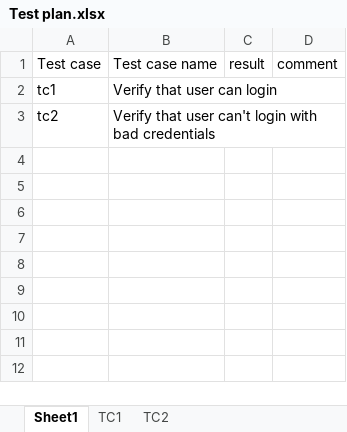
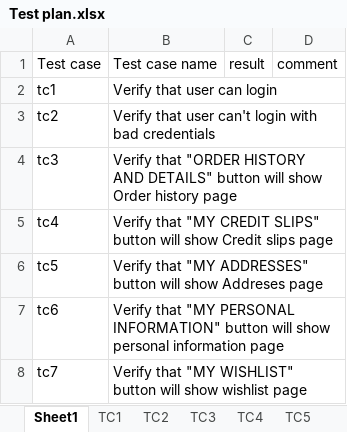
Before and after one commit to SasaGli/SeleniumRepo, an Excel workbook: data/Test plan.xlsx, sheet Sheet1, drawn as a sheet; values as stored, in another font and other column widths than the file's, no borders; the diff names each change by its address in the sheet, - before the commit and + after, or states it on an @@ line.

```diff
--- a/data/Test plan.xlsx (sheet Sheet1)
+++ b/data/Test plan.xlsx (sheet Sheet1)
+sheet tab: TC3
+sheet tab: TC4
+sheet tab: TC5
+row 4: tc3 | Verify that "ORDER HISTORY AND DETAILS" button will show Order history page
+row 5: tc4 | Verify that "MY CREDIT SLIPS" button will show Credit slips page
+row 6: tc5 | Verify that "MY ADDRESSES" button will show Addreses page
+row 7: tc6 | Verify that "MY PERSONAL INFORMATION" button will show personal information page
+row 8: tc7 | Verify that "MY WISHLIST" button will show wishlist page
```
Also changed, not shown: sheet TC2, other sheet tabs, 20 other files.
